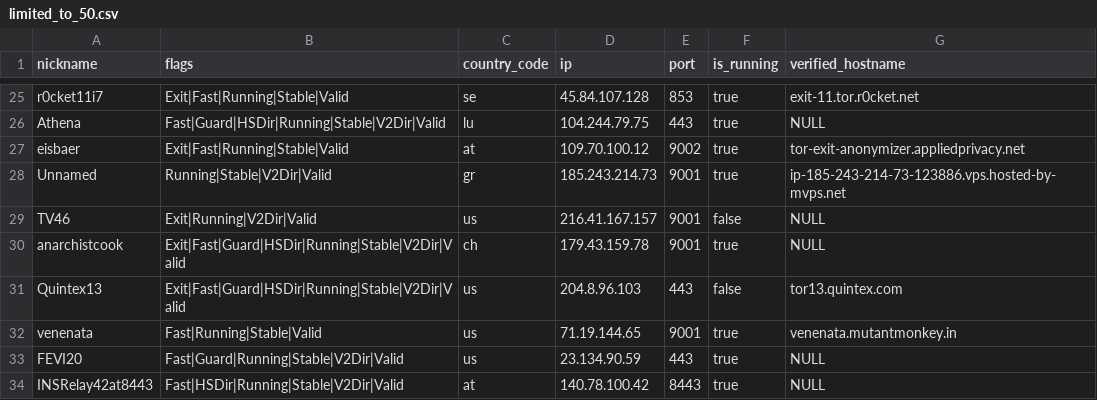
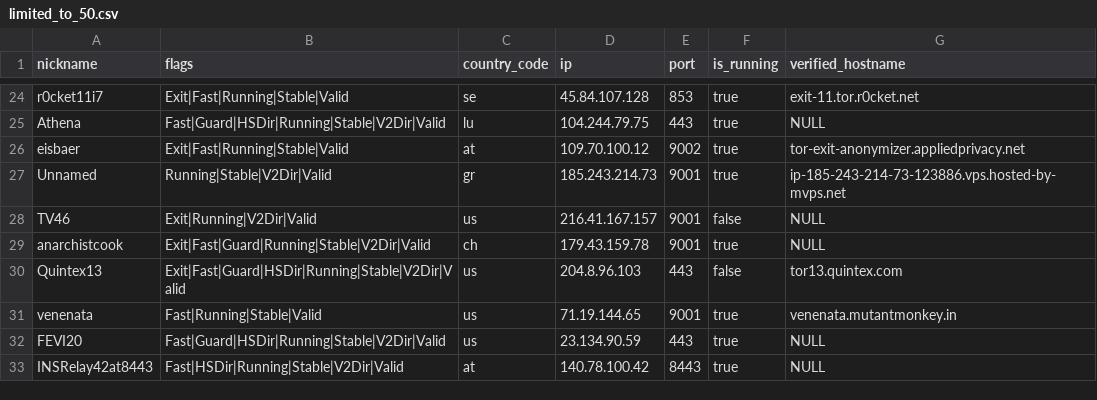
Before and after one commit to cgiamp/123-test-abort, a CSV file: limited_to_50.csv, drawn as a sheet; only a part is shown, gaps mark what is left out; the diff covers the shown part only.

```diff
--- a/limited_to_50.csv
+++ b/limited_to_50.csv
@@ -29,6 +28,6 @@
 "TV46","Exit|Running|V2Dir|Valid","us","216.41.167.157","9001",false,"NULL"
-"anarchistcook","Exit|Fast|Guard|HSDir|Running|Stable|V2Dir|Valid","ch","179.43.159.78","9001",true,"NULL"
+"anarchistcook","Exit|Fast|Guard|Running|Stable|V2Dir|Valid","ch","179.43.159.78","9001",true,"NULL"
 "Quintex13","Exit|Fast|Guard|HSDir|Running|Stable|V2Dir|Valid","us","204.8.96.103","443",false,"tor13.quintex.com"
 "venenata","Fast|Running|Stable|Valid","us","71.19.144.65","9001",true,"venenata.mutantmonkey.in"
-"FEVI20","Fast|Guard|Running|Stable|V2Dir|Valid","us","23.134.90.59","443",true,"NULL"
+"FEVI20","Fast|Guard|HSDir|Running|Stable|V2Dir|Valid","us","23.134.90.59","443",true,"NULL"
 "INSRelay42at8443","Fast|HSDir|Running|Stable|V2Dir|Valid","at","140.78.100.42","8443",true,"NULL"
```
Also changed, not shown: 1 added row, 1 removed row and 4 edited cells elsewhere in this file, 2 other files.
